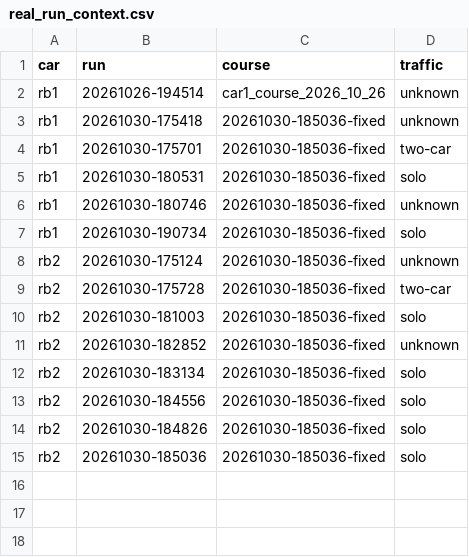
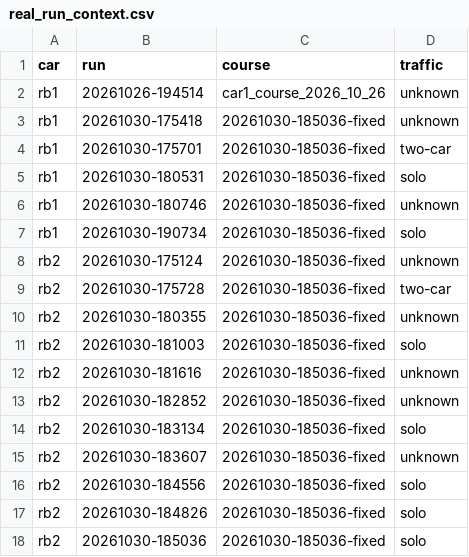
Before and after one commit to sfu-racerbot/Racerbot-Car-Workspace, a CSV file: tools/neural_racer/real_run_context.csv, drawn as a sheet.

```diff
--- a/tools/neural_racer/real_run_context.csv
+++ b/tools/neural_racer/real_run_context.csv
@@ -9,5 +9,8 @@ rb2,20261030-175124,20261030-185036-fixed,unknown
 rb2,20261030-175728,20261030-185036-fixed,two-car
+rb2,20261030-180355,20261030-185036-fixed,unknown
 rb2,20261030-181003,20261030-185036-fixed,solo
+rb2,20261030-181616,20261030-185036-fixed,unknown
 rb2,20261030-182852,20261030-185036-fixed,unknown
 rb2,20261030-183134,20261030-185036-fixed,solo
+rb2,20261030-183607,20261030-185036-fixed,unknown
 rb2,20261030-184556,20261030-185036-fixed,solo
```
